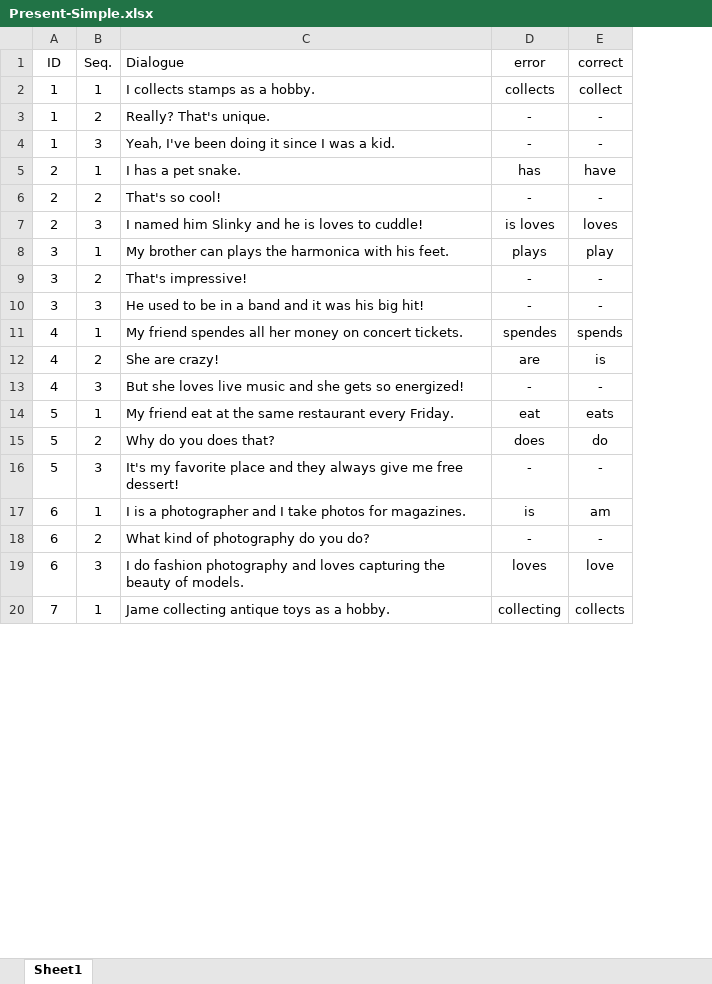
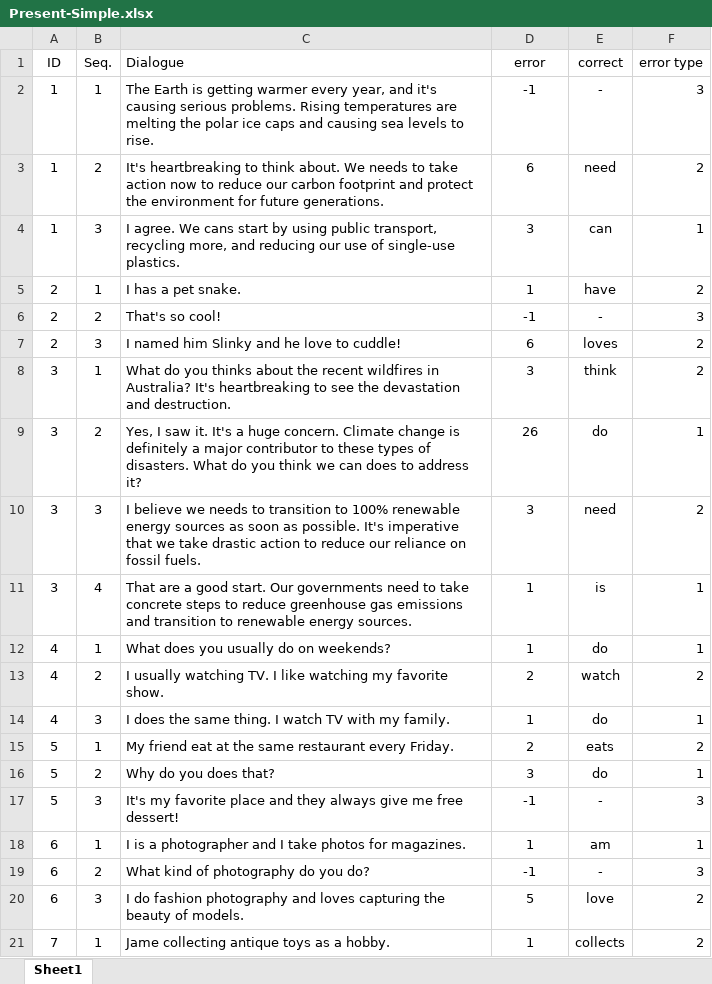
Before and after one commit to Poomyyyy/Grammar-game, an Excel workbook: conversation/Present-Simple.xlsx, sheet Sheet1, drawn as a sheet; only a part is shown; values as stored, in another font and other column widths than the file's, no borders; removed rows and columns are numbered as before the commit, all else as after; the diff covers the shown part only; the diff names each change by its address in the sheet, - before the commit and + after, or states it on an @@ line.

Commit message:
Update Present-Simple.xlsx

```diff
--- a/conversation/Present-Simple.xlsx (sheet Sheet1)
+++ b/conversation/Present-Simple.xlsx (sheet Sheet1)
+column F (error type), row 2: 3; rows 5-7: 2 | 3 | 2; rows 15-21: 2 | 1 | 3 | 1 | 3 | 2 | 2
-row 2: 1 | 1 | I collects stamps as a hobby. | collects | collect
-row 3: 1 | 2 | Really? That's unique. | - | -
-B2 (Seq.): 3
+B2 (Seq.): 1
-C2 (Dialogue): Yeah, I've been doing it since I was a kid.
+C2 (Dialogue): The Earth is getting warmer every year, and it's causing serious problems. Rising temperatures are melting the polar ice caps and causing sea levels to rise.
-D2 (error): -
+D2 (error): -1
+row 3: 1 | 2 | It's heartbreaking to think about. We needs to take action now to reduce our carbon footprint and protect the environment for future generations. | 6 | need | 2
+row 4: 1 | 3 | I agree. We cans start by using public transport, recycling more, and reducing our use of single-use plastics. | 3 | can | 1
-D5 (error): has
+D5 (error): 1
-D6 (error): -
+D6 (error): -1
-C7 (Dialogue): I named him Slinky and he is loves to cuddle!
+C7 (Dialogue): I named him Slinky and he love to cuddle!
-D7 (error): is loves
+D7 (error): 6
-row 8: 3 | 1 | My brother can plays the harmonica with his feet. | plays | play
-row 9: 3 | 2 | That's impressive! | - | -
-row 10: 3 | 3 | He used to be in a band and it was his big hit! | - | -
-row 11: 4 | 1 | My friend spendes all her money on concert tickets. | spendes | spends
-row 12: 4 | 2 | She are crazy! | are | is
-row 13: 4 | 3 | But she loves live music and she gets so energized! | - | -
+row 8: 3 | 1 | What do you thinks about the recent wildfires in Australia? It's heartbreaking to see the devastation and destruction. | 3 | think | 2
+row 9: 3 | 2 | Yes, I saw it. It's a huge concern. Climate change is definitely a major contributor to these types of disasters. What do you think we can does to address it? | 26 | do | 1
+row 10: 3 | 3 | I believe we needs to transition to 100% renewable energy sources as soon as possible. It's imperative that we take drastic action to reduce our reliance on fossil fuels. | 3 | need | 2
+row 11: 3 | 4 | That are a good start. Our governments need to take concrete steps to reduce greenhouse gas emissions and transition to renewable energy sources. | 1 | is | 1
+row 12: 4 | 1 | What does you usually do on weekends? | 1 | do | 1
+row 13: 4 | 2 | I usually watching TV. I like watching my favorite show. | 2 | watch | 2
+row 14: 4 | 3 | I does the same thing. I watch TV with my family. | 1 | do | 1
-D15 (error): eat
+D15 (error): 2
-D16 (error): does
+D16 (error): 3
-D17 (error): -
+D17 (error): -1
-D18 (error): is
+D18 (error): 1
-D19 (error): -
+D19 (error): -1
-D20 (error): loves
+D20 (error): 5
-D21 (error): collecting
+D21 (error): 1
```
Also changed, not shown: 3 added rows, 2 removed rows and 28 edited cells elsewhere in this sheet, formulas that keep their value.
